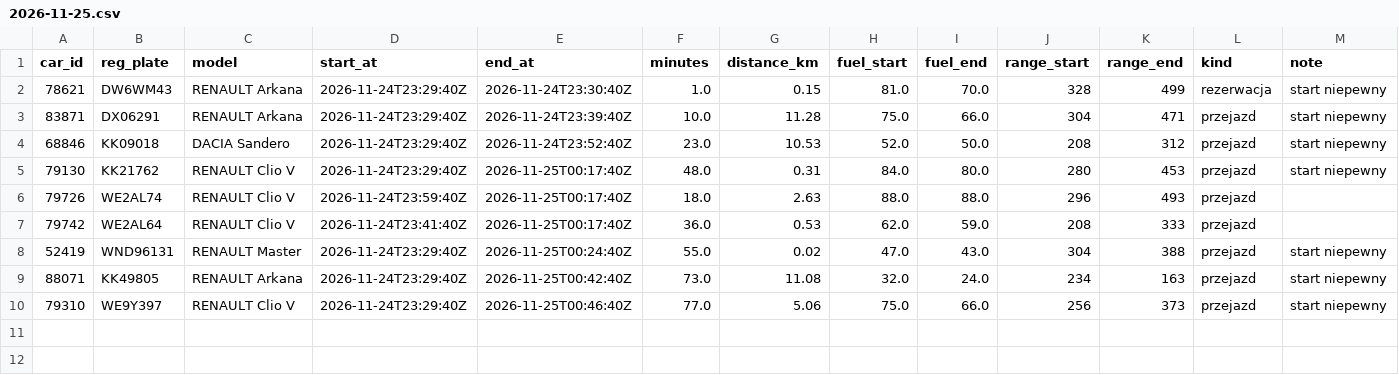
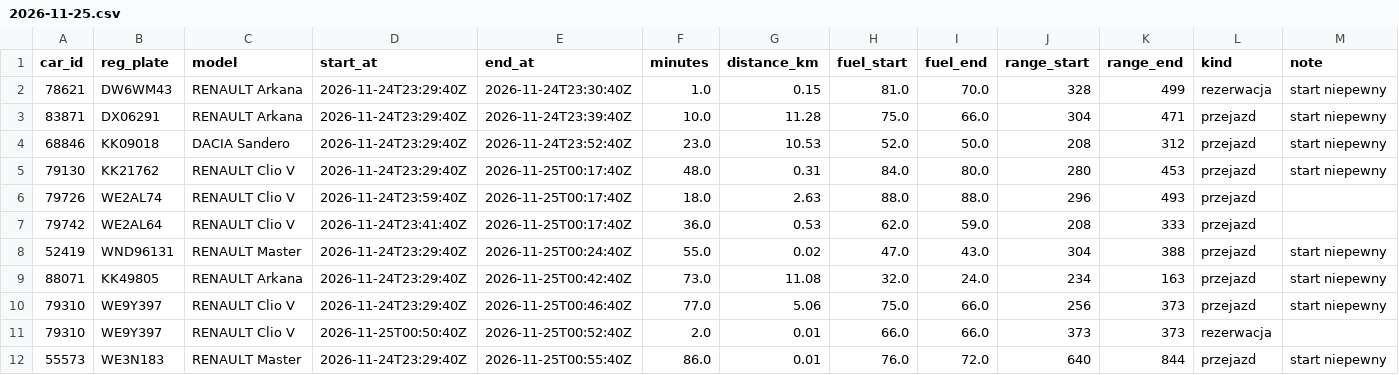
Before and after one commit to szymonslazak-rgb/traficar-warszawa, a CSV file: data/trips/2026-11-25.csv, drawn as a sheet; the diff names each change by its address in the sheet, - before the commit and + after, or states it on an @@ line.

```diff
--- a/data/trips/2026-11-25.csv
+++ b/data/trips/2026-11-25.csv
+row 11: 79310 | WE9Y397 | RENAULT Clio V | 2026-11-25T00:50:40Z | 2026-11-25T00:52:40Z | 2.0 | 0.01 | 66.0 | 66.0 | 373 | 373 | rezerwacja
+row 12: 55573 | WE3N183 | RENAULT Master | 2026-11-24T23:29:40Z | 2026-11-25T00:55:40Z | 86.0 | 0.01 | 76.0 | 72.0 | 640 | 844 | przejazd | start niepewny
```
Also changed, not shown: data/reads/2026-11-25.csv, 4 other files.
